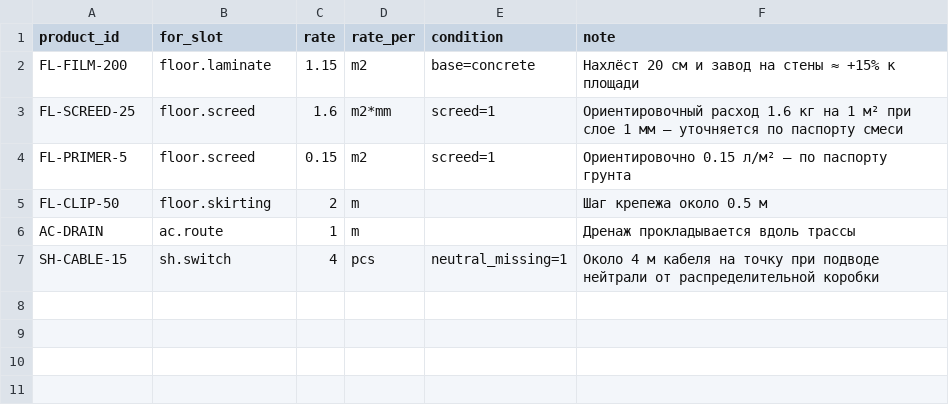
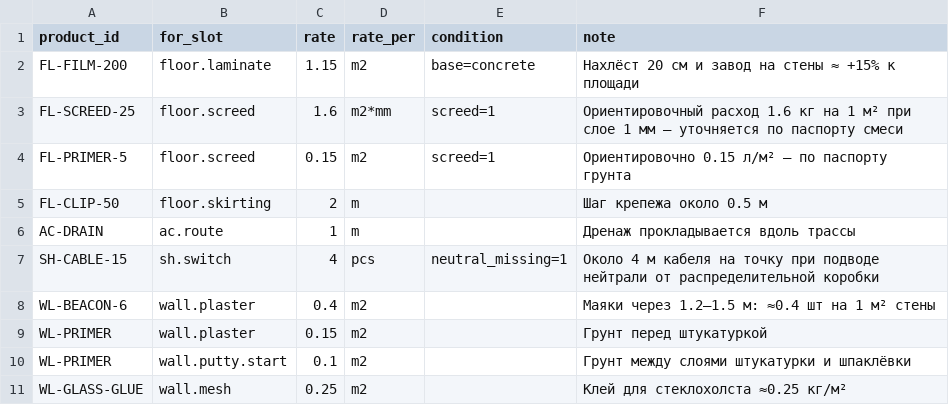
Before and after one commit to servisgorodmasterov-dot/climate-academy, a CSV file: data/catalog/consumables.csv, drawn as a sheet.

```diff
--- a/data/catalog/consumables.csv
+++ b/data/catalog/consumables.csv
@@ -7 +7,5 @@ AC-DRAIN,ac.route,1,m,,Дренаж прокладывается вдоль тр
 SH-CABLE-15,sh.switch,4,pcs,neutral_missing=1,Около 4 м кабеля на точку при подводе нейтрали от распределительной коробки
+WL-BEACON-6,wall.plaster,0.4,m2,,Маяки через 1.2–1.5 м: ≈0.4 шт на 1 м² стены
+WL-PRIMER,wall.plaster,0.15,m2,,Грунт перед штукатуркой
+WL-PRIMER,wall.putty.start,0.1,m2,,Грунт между слоями штукатурки и шпаклёвки
+WL-GLASS-GLUE,wall.mesh,0.25,m2,,Клей для стеклохолста ≈0.25 кг/м²
```
Also changed, not shown: data/catalog/kits.csv, data/catalog/object_slots.csv, 12 other files.
